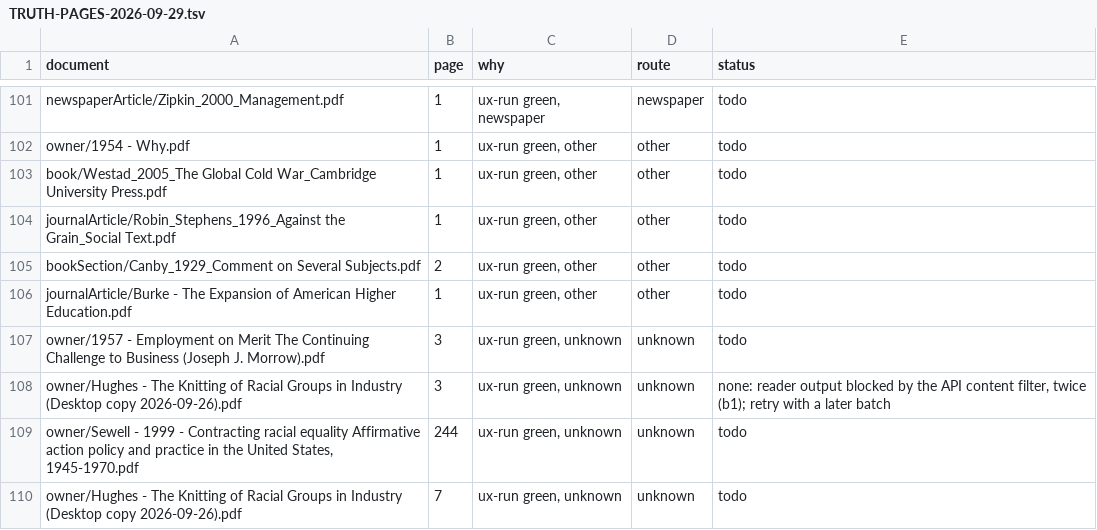
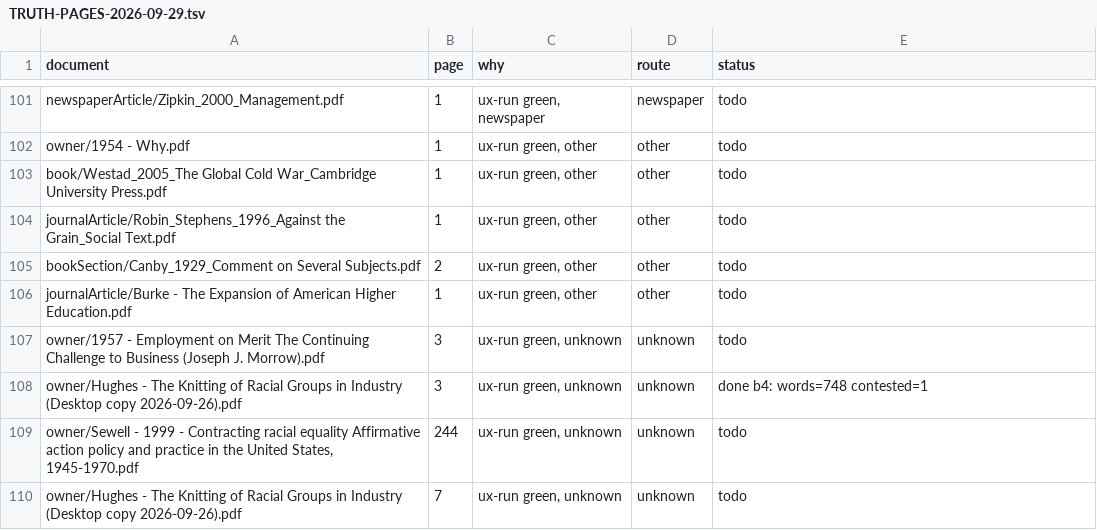
Before and after one commit to charlesapetersen/vision-ocr, a TSV file: TRUTH-PAGES-2026-09-29.tsv, drawn as a sheet; only a part is shown, gaps mark what is left out; the diff covers the shown part only.

```diff
--- a/TRUTH-PAGES-2026-09-29.tsv
+++ b/TRUTH-PAGES-2026-09-29.tsv
@@ -107,3 +107,3 @@ journalArticle/Burke - The Expansion of American Higher Education.pdf	1	ux-run g
 owner/1957 - Employment on Merit The Continuing Challenge to Business (Joseph J. Morrow).pdf	3	ux-run green, unknown	unknown	todo
-owner/Hughes - The Knitting of Racial Groups in Industry (Desktop copy 2026-09-26).pdf	3	ux-run green, unknown	unknown	none: reader output blocked by the API content filter, twice (b1); retry with a later batch
+owner/Hughes - The Knitting of Racial Groups in Industry (Desktop copy 2026-09-26).pdf	3	ux-run green, unknown	unknown	done b4: words=748 contested=1
 owner/Sewell - 1999 - Contracting racial equality Affirmative action policy and practice in the United States, 1945-1970.pdf	244	ux-run green, unknown	unknown	todo
```
Also changed, not shown: 24 edited cells elsewhere in this file, 2 other files.
